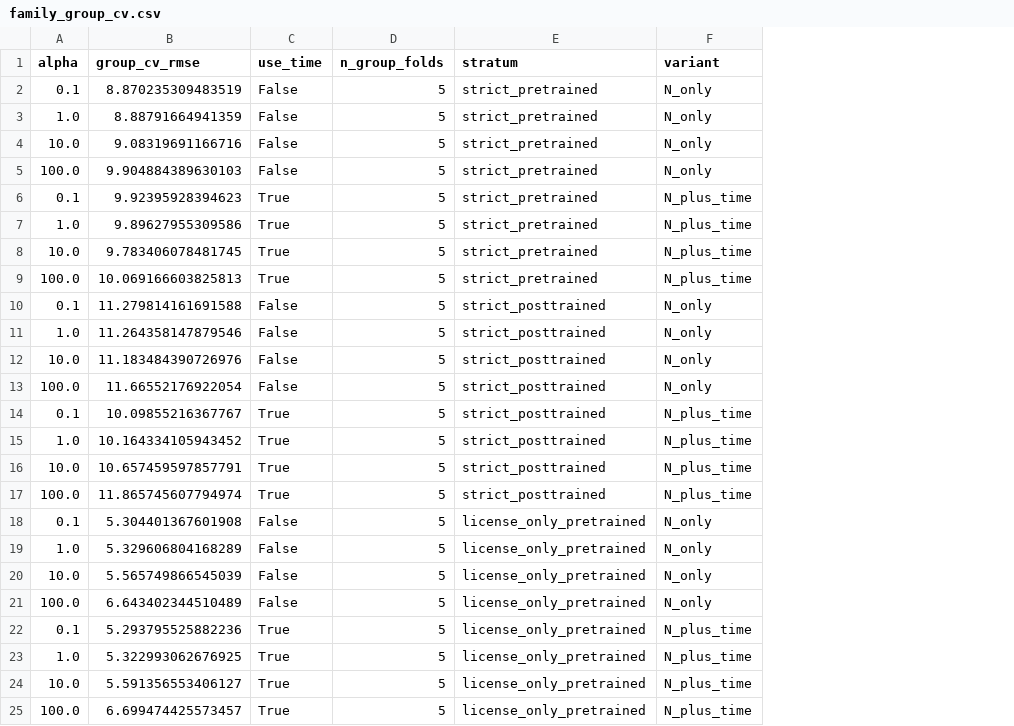
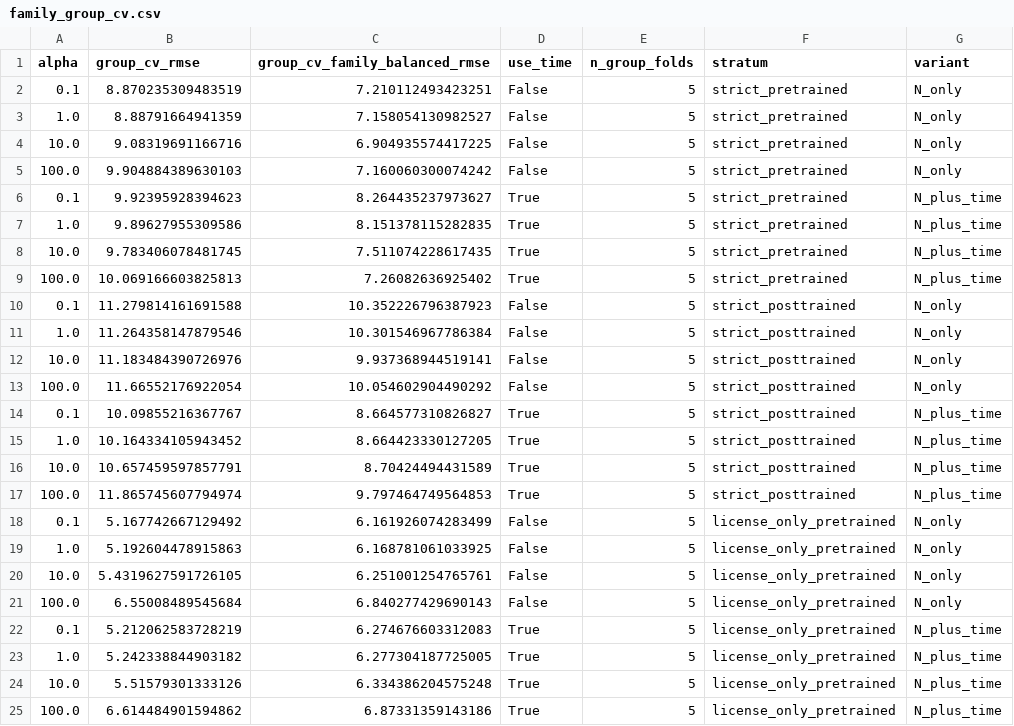
Before and after one commit to serendip215-cell/math_model, a CSV file: F题_初步方案/outputs/problem4/results/family_group_cv.csv, drawn as a sheet; the diff names each change by its address in the sheet, - before the commit and + after, or states it on an @@ line.

Commit message:
Refine problem four weight-status and temporal audits

```diff
--- a/F题_初步方案/outputs/problem4/results/family_group_cv.csv
+++ b/F题_初步方案/outputs/problem4/results/family_group_cv.csv
+column C (group_cv_family_balanced_rmse), rows 2-25: 7.210112493423251 | 7.158054130982527 | 6.904935574417225 | 7.160060300074242 | 8.264435237973627 | 8.151378115282835 | 7.511074228617435 | 7.26082636925402 | 10.352226796387923 | 10.301546967786384 | 9.937368944519141 | 10.054602904490292 | 8.664577310826827 | 8.664423330127205 | 8.70424494431589 | 9.797464749564853 | 6.161926074283499 | 6.168781061033925 | 6.251001254765761 | 6.840277429690143 | 6.274676603312083 | 6.277304187725005 | 6.334386204575248 | 6.87331359143186
-B18 (group_cv_rmse): 5.304401367601908
+B18 (group_cv_rmse): 5.167742667129492
-B19 (group_cv_rmse): 5.329606804168289
+B19 (group_cv_rmse): 5.192604478915863
-B20 (group_cv_rmse): 5.565749866545039
+B20 (group_cv_rmse): 5.4319627591726105
-B21 (group_cv_rmse): 6.643402344510489
+B21 (group_cv_rmse): 6.55008489545684
-B22 (group_cv_rmse): 5.293795525882236
+B22 (group_cv_rmse): 5.212062583728219
-B23 (group_cv_rmse): 5.322993062676925
+B23 (group_cv_rmse): 5.242338844903182
-B24 (group_cv_rmse): 5.591356553406127
+B24 (group_cv_rmse): 5.51579301333126
-B25 (group_cv_rmse): 6.699474425573457
+B25 (group_cv_rmse): 6.614484901594862
```
Also changed, not shown: F题_初步方案/outputs/problem4/results/conditional_decomposition.csv, F题_初步方案/outputs/problem4/results/decomposition_family_bootstrap.csv, 16 other files.
